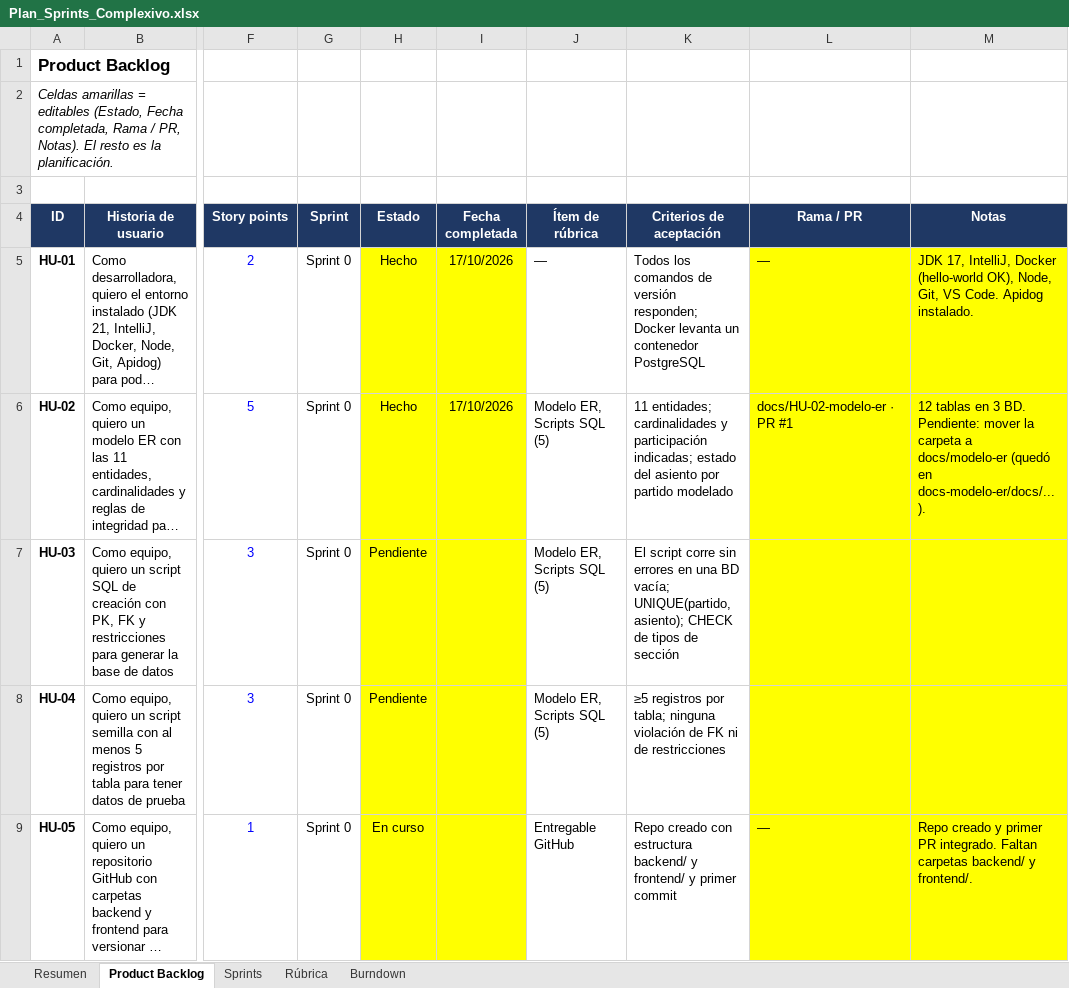
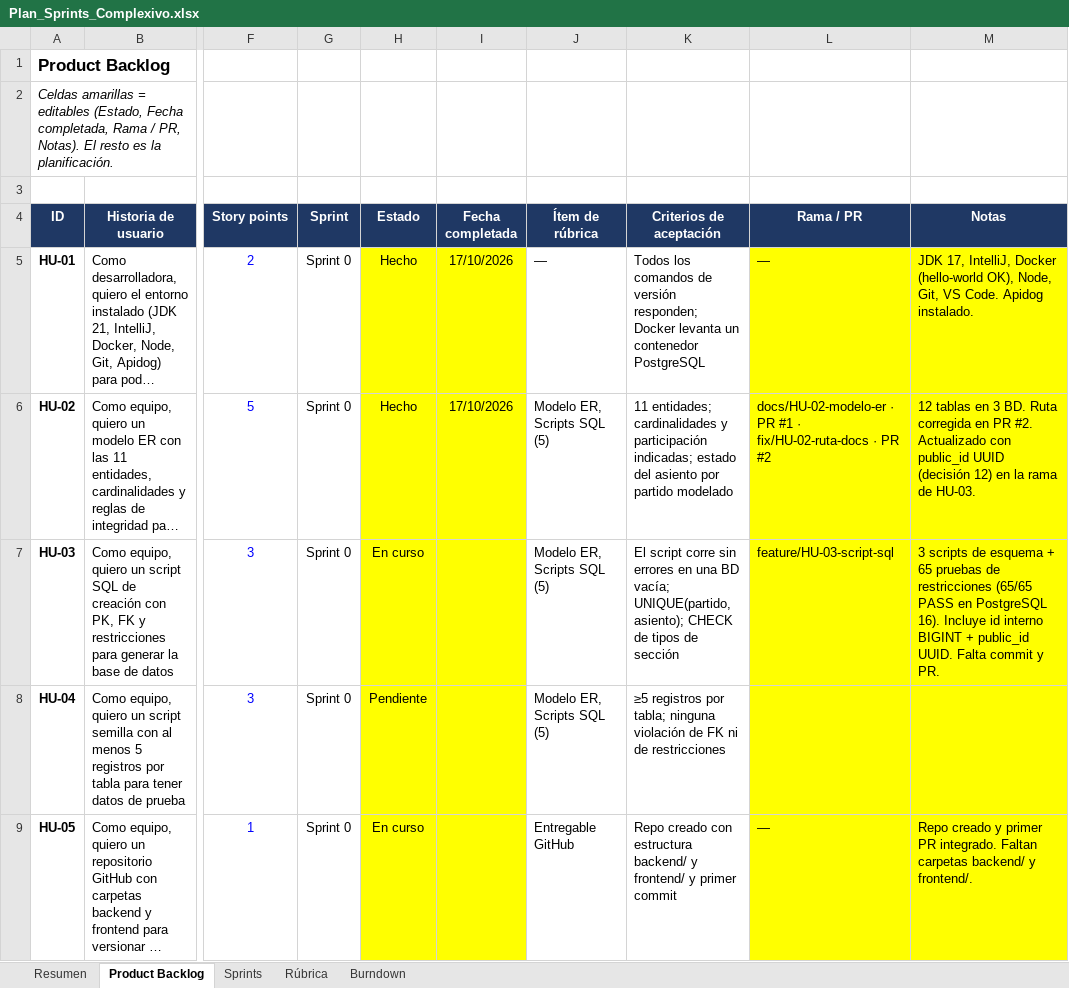
Before and after one commit to JohaGutierrez11/sistema-entradas-deportivas, an Excel workbook: docs/gestion/Plan_Sprints_Complexivo.xlsx, sheet Product Backlog, drawn as a sheet; only a part is shown, gaps mark what is left out; long unchanged cells end in …; values as stored, in another font and other column widths than the file's, no borders; charts and pictures and conditional formats not drawn; the diff names each change by its address in the sheet, - before the commit and + after, or states it on an @@ line.

Commit message:
feat: scripts SQL de creación, pruebas de restricciones y public_id (HU-03)

```diff
--- a/docs/gestion/Plan_Sprints_Complexivo.xlsx (sheet Product Backlog)
+++ b/docs/gestion/Plan_Sprints_Complexivo.xlsx (sheet Product Backlog)
-L6 (Rama / PR): docs/HU-02-modelo-er · PR #1
+L6 (Rama / PR): docs/HU-02-modelo-er · PR #1 · fix/HU-02-ruta-docs · PR #2
-M6 (Notas): …3 BD. Pendiente: mover la carpeta a docs/modelo-er (quedó en docs-modelo-er/docs/...).
+M6 (Notas): …3 BD. Ruta corregida en PR #2. Actualizado con public_id UUID (decisión 12) en la rama de HU-03.
-H7 (Estado): Pendiente
+H7 (Estado): En curso
-L7 (Rama / PR): (empty)
+L7 (Rama / PR): feature/HU-03-script-sql
-M7 (Notas): (empty)
+M7 (Notas): 3 scripts de esquema + 65 pruebas de restricciones (65/65 PASS en PostgreSQL 16). Incluye id interno BIGINT + public_id UUID. Falta commit y PR.
```
Also changed, not shown: charts or pictures, 19 other files.
